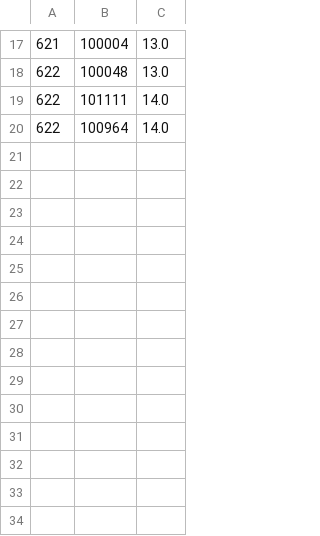
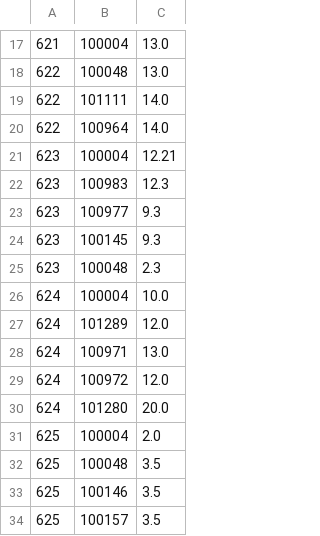
Before and after one commit to jblanco89/OzMenuEngineering, a CSV file: DB/DB_Export_20230904/plato_ingredientes.csv (was DB/DB_Export_20230902_2/plato_ingredientes.csv), drawn as a sheet; only a part is shown, gaps mark what is left out; the diff names each change by its address in the sheet, - before the commit and + after, or states it on an @@ line.

```diff
--- a/DB/DB_Export_20230902_2/plato_ingredientes.csv
+++ b/DB/DB_Export_20230904/plato_ingredientes.csv
+row 21: 623 | 100004 | 12.21
+row 22: 623 | 100983 | 12.3
+row 23: 623 | 100977 | 9.3
+row 24: 623 | 100145 | 9.3
+row 25: 623 | 100048 | 2.3
+row 26: 624 | 100004 | 10.0
+row 27: 624 | 101289 | 12.0
+row 28: 624 | 100971 | 13.0
+row 29: 624 | 100972 | 12.0
+row 30: 624 | 101280 | 20.0
+row 31: 625 | 100004 | 2.0
+row 32: 625 | 100048 | 3.5
+row 33: 625 | 100146 | 3.5
+row 34: 625 | 100157 | 3.5
```
Also changed, not shown: 9 other files.
